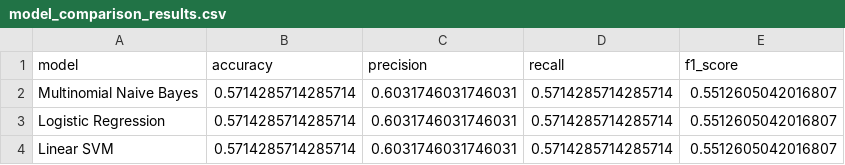
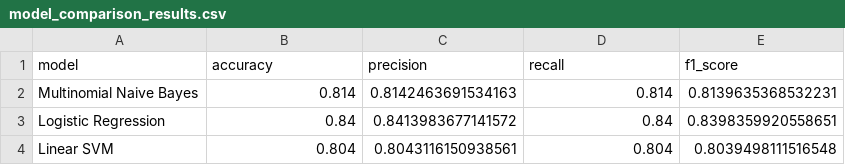
Before and after one commit to JangEunTaek1030/Reviewmind, a CSV file: outputs/figures/model_comparison_results.csv, drawn as a sheet.

Commit message:
Update model comparison results on IMDb subset

```diff
--- a/outputs/figures/model_comparison_results.csv
+++ b/outputs/figures/model_comparison_results.csv
@@ -1,4 +1,4 @@
 model,accuracy,precision,recall,f1_score
-Multinomial Naive Bayes,0.5714285714285714,0.6031746031746031,0.5714285714285714,0.5512605042016807
-Logistic Regression,0.5714285714285714,0.6031746031746031,0.5714285714285714,0.5512605042016807
-Linear SVM,0.5714285714285714,0.6031746031746031,0.5714285714285714,0.5512605042016807
+Multinomial Naive Bayes,0.814,0.8142463691534163,0.814,0.8139635368532231
+Logistic Regression,0.84,0.8413983677141572,0.84,0.8398359920558651
+Linear SVM,0.804,0.8043116150938561,0.804,0.8039498111516548
```
